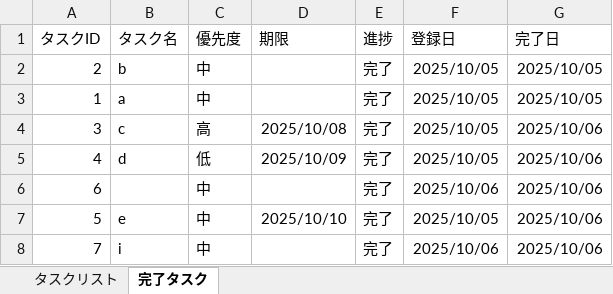
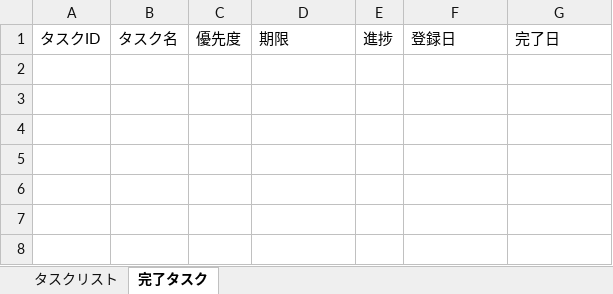
Before and after one commit to qack-dev/TaskKanri, an Excel workbook: タスク管理アプリ.xlsm, sheet 完了タスク, drawn as a sheet; values as stored, in another font and other column widths than the file's, no borders; the diff names each change by its address in the sheet, - before the commit and + after, or states it on an @@ line.

Commit message:
シートのテスト用データを削除

```diff
--- a/タスク管理アプリ.xlsm (sheet 完了タスク)
+++ b/タスク管理アプリ.xlsm (sheet 完了タスク)
-row 2: 2 | b | 中 |  | 完了 | 2025/10/05 | 2025/10/05
-row 3: 1 | a | 中 |  | 完了 | 2025/10/05 | 2025/10/05
-row 4: 3 | c | 高 | 2025/10/08 | 完了 | 2025/10/05 | 2025/10/06
-row 5: 4 | d | 低 | 2025/10/09 | 完了 | 2025/10/05 | 2025/10/06
-row 6: 6 |  | 中 |  | 完了 | 2025/10/06 | 2025/10/06
-row 7: 5 | e | 中 | 2025/10/10 | 完了 | 2025/10/05 | 2025/10/06
-row 8: 7 | i | 中 |  | 完了 | 2025/10/06 | 2025/10/06
```
Also changed, not shown: sheet タスクリスト.
